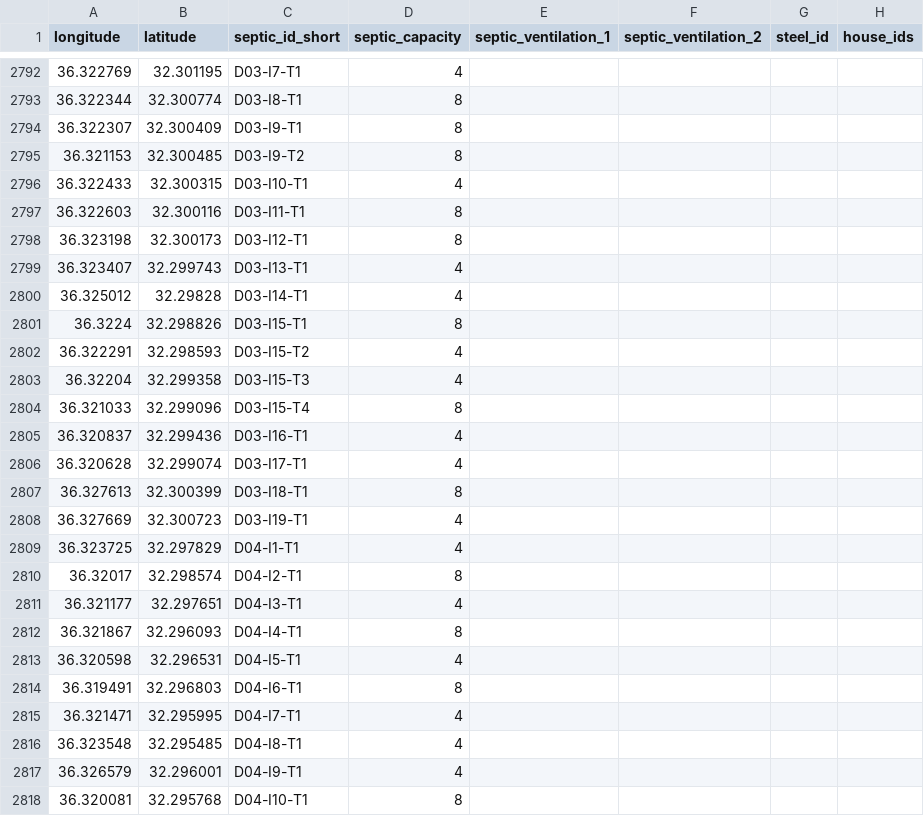
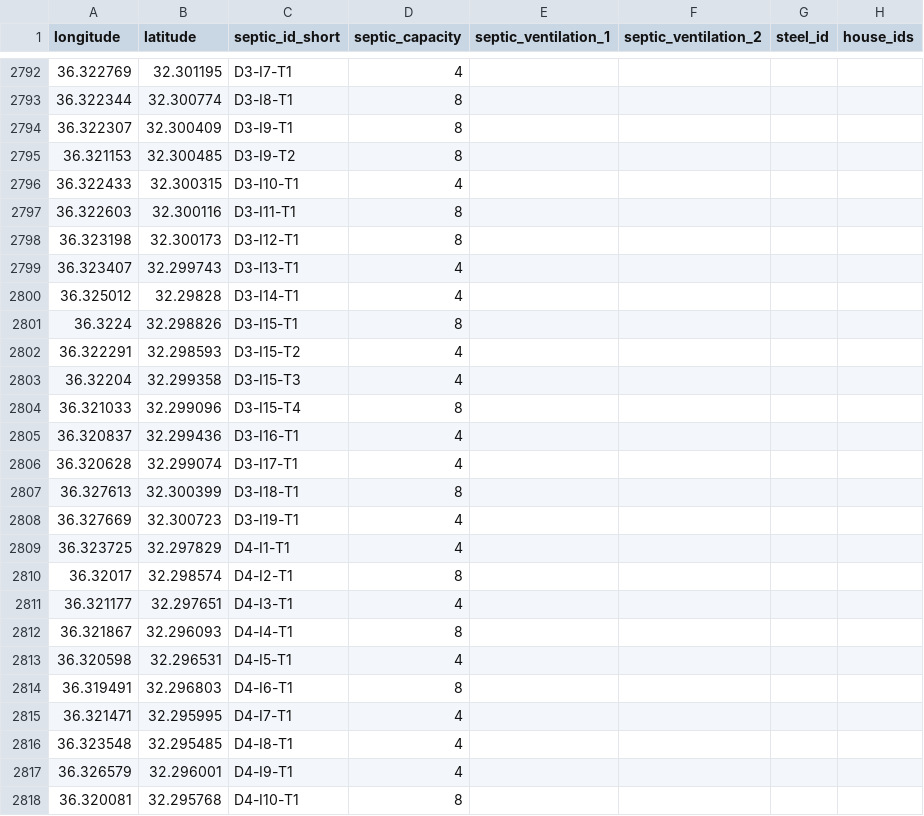
Before and after one commit to impact-initiatives/reach-jordan-zaatari-webmap, a CSV file: resources/reach/SepticTanks_2017_04.csv, drawn as a sheet; only a part is shown, gaps mark what is left out; the diff covers the shown part only.

Commit message:
Remove padded 0’s from short name

```diff
--- a/resources/reach/SepticTanks_2017_04.csv
+++ b/resources/reach/SepticTanks_2017_04.csv
@@ -2792,27 +2792,27 @@ longitude,latitude,septic_id_short,septic_capacity,septic_ventilation_1,septic_v
-36.322769,32.301195,D03-I7-T1,4,,,,
-36.322344,32.300774,D03-I8-T1,8,,,,
-36.322307,32.300409,D03-I9-T1,8,,,,
-36.321153,32.300485,D03-I9-T2,8,,,,
-36.322433,32.300315,D03-I10-T1,4,,,,
-36.322603,32.300116,D03-I11-T1,8,,,,
-36.323198,32.300173,D03-I12-T1,8,,,,
-36.323407,32.299743,D03-I13-T1,4,,,,
-36.325012,32.29828,D03-I14-T1,4,,,,
-36.3224,32.298826,D03-I15-T1,8,,,,
-36.322291,32.298593,D03-I15-T2,4,,,,
-36.32204,32.299358,D03-I15-T3,4,,,,
-36.321033,32.299096,D03-I15-T4,8,,,,
-36.320837,32.299436,D03-I16-T1,4,,,,
-36.320628,32.299074,D03-I17-T1,4,,,,
-36.327613,32.300399,D03-I18-T1,8,,,,
-36.327669,32.300723,D03-I19-T1,4,,,,
-36.323725,32.297829,D04-I1-T1,4,,,,
-36.32017,32.298574,D04-I2-T1,8,,,,
-36.321177,32.297651,D04-I3-T1,4,,,,
-36.321867,32.296093,D04-I4-T1,8,,,,
-36.320598,32.296531,D04-I5-T1,4,,,,
-36.319491,32.296803,D04-I6-T1,8,,,,
-36.321471,32.295995,D04-I7-T1,4,,,,
-36.323548,32.295485,D04-I8-T1,4,,,,
-36.326579,32.296001,D04-I9-T1,4,,,,
-36.320081,32.295768,D04-I10-T1,8,,,,
+36.322769,32.301195,D3-I7-T1,4,,,,
+36.322344,32.300774,D3-I8-T1,8,,,,
+36.322307,32.300409,D3-I9-T1,8,,,,
+36.321153,32.300485,D3-I9-T2,8,,,,
+36.322433,32.300315,D3-I10-T1,4,,,,
+36.322603,32.300116,D3-I11-T1,8,,,,
+36.323198,32.300173,D3-I12-T1,8,,,,
+36.323407,32.299743,D3-I13-T1,4,,,,
+36.325012,32.29828,D3-I14-T1,4,,,,
+36.3224,32.298826,D3-I15-T1,8,,,,
+36.322291,32.298593,D3-I15-T2,4,,,,
+36.32204,32.299358,D3-I15-T3,4,,,,
+36.321033,32.299096,D3-I15-T4,8,,,,
+36.320837,32.299436,D3-I16-T1,4,,,,
+36.320628,32.299074,D3-I17-T1,4,,,,
+36.327613,32.300399,D3-I18-T1,8,,,,
+36.327669,32.300723,D3-I19-T1,4,,,,
+36.323725,32.297829,D4-I1-T1,4,,,,
+36.32017,32.298574,D4-I2-T1,8,,,,
+36.321177,32.297651,D4-I3-T1,4,,,,
+36.321867,32.296093,D4-I4-T1,8,,,,
+36.320598,32.296531,D4-I5-T1,4,,,,
+36.319491,32.296803,D4-I6-T1,8,,,,
+36.321471,32.295995,D4-I7-T1,4,,,,
+36.323548,32.295485,D4-I8-T1,4,,,,
+36.326579,32.296001,D4-I9-T1,4,,,,
+36.320081,32.295768,D4-I10-T1,8,,,,
```
Also changed, not shown: 75 edited cells elsewhere in this file.
